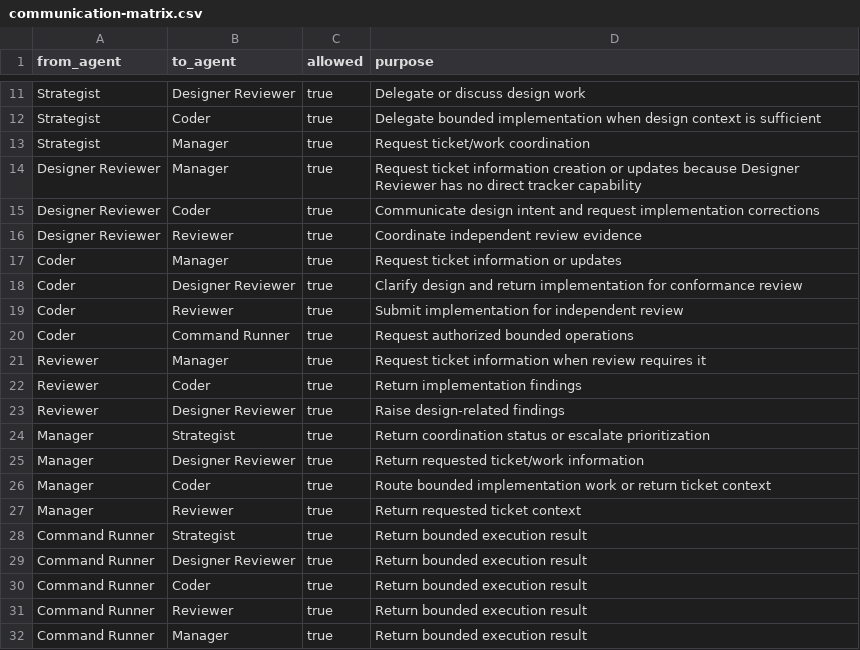
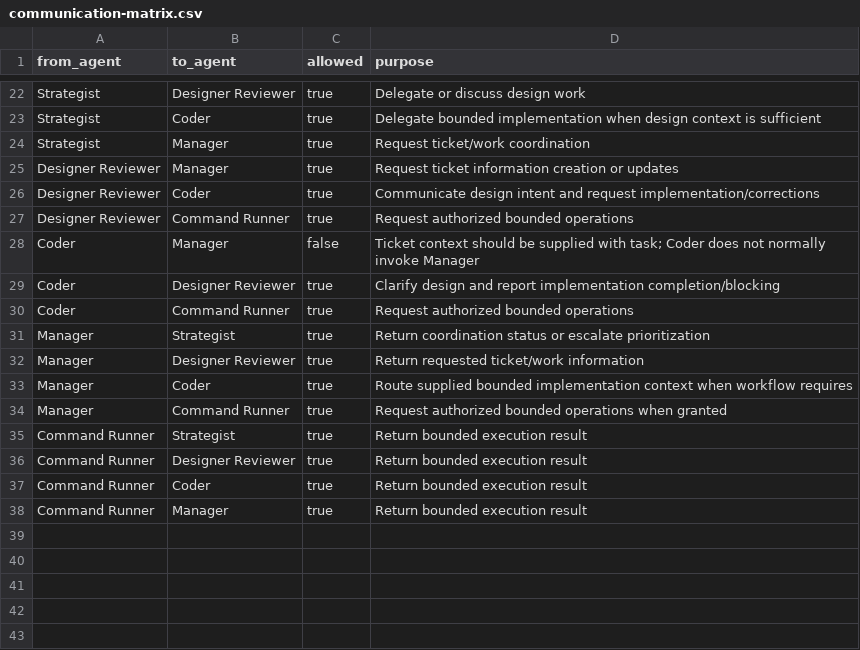
Before and after one commit to starodubtsevconsulting/ai-workflows, a CSV file: software-development/team/communication-matrix.csv, drawn as a sheet; only a part is shown, gaps mark what is left out; the diff covers the shown part only.

Commit message:
Add Admin communication boundary and remove stale Reviewer routes

```diff
--- a/software-development/team/communication-matrix.csv
+++ b/software-development/team/communication-matrix.csv
@@ -13,16 +24,12 @@ Strategist,Coder,true,Delegate bounded implementation when design context is suf
 Strategist,Manager,true,Request ticket/work coordination
-Designer Reviewer,Manager,true,Request ticket information creation or updates because Designer Reviewer has no direct tracker capability
-Designer Reviewer,Coder,true,Communicate design intent and request implementation corrections
-Designer Reviewer,Reviewer,true,Coordinate independent review evidence
-Coder,Manager,true,Request ticket information or updates
-Coder,Designer Reviewer,true,Clarify design and return implementation for conformance review
-Coder,Reviewer,true,Submit implementation for independent review
+Designer Reviewer,Manager,true,Request ticket information creation or updates
+Designer Reviewer,Coder,true,Communicate design intent and request implementation/corrections
+Designer Reviewer,Command Runner,true,Request authorized bounded operations
+Coder,Manager,false,Ticket context should be supplied with task; Coder does not normally invoke Manager
+Coder,Designer Reviewer,true,Clarify design and report implementation completion/blocking
 Coder,Command Runner,true,Request authorized bounded operations
-Reviewer,Manager,true,Request ticket information when review requires it
-Reviewer,Coder,true,Return implementation findings
-Reviewer,Designer Reviewer,true,Raise design-related findings
 Manager,Strategist,true,Return coordination status or escalate prioritization
 Manager,Designer Reviewer,true,Return requested ticket/work information
-Manager,Coder,true,Route bounded implementation work or return ticket context
-Manager,Reviewer,true,Return requested ticket context
+Manager,Coder,true,Route supplied bounded implementation context when workflow requires
+Manager,Command Runner,true,Request authorized bounded operations when granted
 Command Runner,Strategist,true,Return bounded execution result
@@ -30,3 +37,2 @@ Command Runner,Designer Reviewer,true,Return bounded execution result
 Command Runner,Coder,true,Return bounded execution result
-Command Runner,Reviewer,true,Return bounded execution result
 Command Runner,Manager,true,Return bounded execution result
```
Also changed, not shown: 12 added rows, 1 removed row and 2 edited cells elsewhere in this file.
